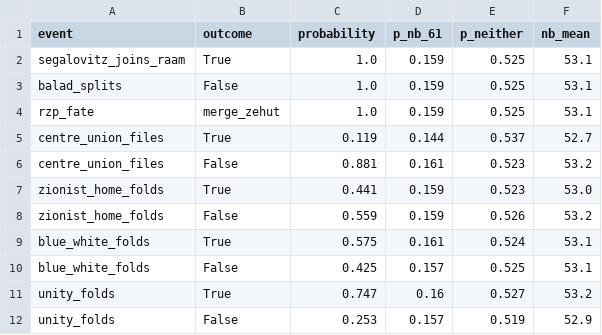
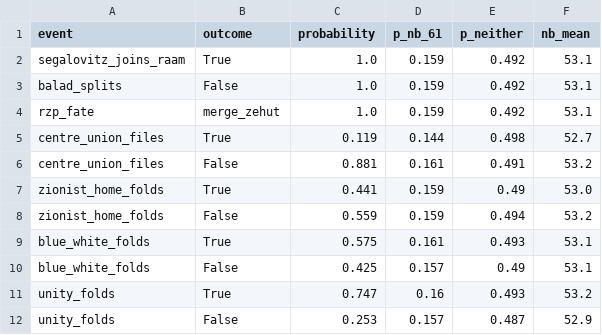
Before and after one commit to idoherling/2026_Election_Model, a CSV file: data/processed/registration_effects.csv, drawn as a sheet.

```diff
--- a/data/processed/registration_effects.csv
+++ b/data/processed/registration_effects.csv
@@ -1,12 +1,12 @@
 event,outcome,probability,p_nb_61,p_neither,nb_mean
-segalovitz_joins_raam,True,1.0,0.159,0.525,53.1
-balad_splits,False,1.0,0.159,0.525,53.1
-rzp_fate,merge_zehut,1.0,0.159,0.525,53.1
-centre_union_files,True,0.119,0.144,0.537,52.7
-centre_union_files,False,0.881,0.161,0.523,53.2
-zionist_home_folds,True,0.441,0.159,0.523,53.0
-zionist_home_folds,False,0.559,0.159,0.526,53.2
-blue_white_folds,True,0.575,0.161,0.524,53.1
-blue_white_folds,False,0.425,0.157,0.525,53.1
-unity_folds,True,0.747,0.16,0.527,53.2
-unity_folds,False,0.253,0.157,0.519,52.9
+segalovitz_joins_raam,True,1.0,0.159,0.492,53.1
+balad_splits,False,1.0,0.159,0.492,53.1
+rzp_fate,merge_zehut,1.0,0.159,0.492,53.1
+centre_union_files,True,0.119,0.144,0.498,52.7
+centre_union_files,False,0.881,0.161,0.491,53.2
+zionist_home_folds,True,0.441,0.159,0.49,53.0
+zionist_home_folds,False,0.559,0.159,0.494,53.2
+blue_white_folds,True,0.575,0.161,0.493,53.1
+blue_white_folds,False,0.425,0.157,0.49,53.1
+unity_folds,True,0.747,0.16,0.493,53.2
+unity_folds,False,0.253,0.157,0.487,52.9
```
Also changed, not shown: data/processed/government_formation.csv, data/processed/government_sensitivity.csv, 7 other files.
